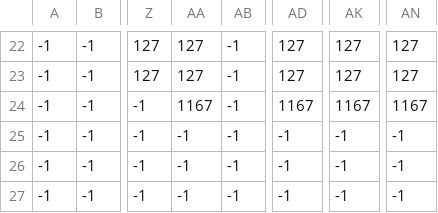
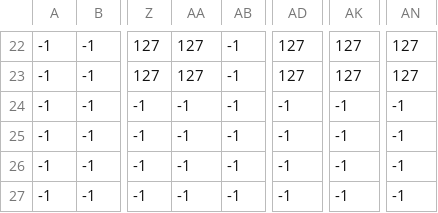
Before and after one commit to rogerthat1729/COP290-Assignment2, a CSV file: map/map1_FloorBlocks.csv, drawn as a sheet; only a part is shown, gaps mark what is left out; the diff names each change by its address in the sheet, - before the commit and + after, or states it on an @@ line.

```diff
--- a/map/map1_FloorBlocks.csv
+++ b/map/map1_FloorBlocks.csv
-AA24: 1167
+AA24: -1
-AD24: 1167
+AD24: -1
-AK24: 1167
+AK24: -1
-AN24: 1167
+AN24: -1
```
Also changed, not shown: map/map1_Objects.csv, map/new_map_files/map2_Objects.csv, 7 other files.
